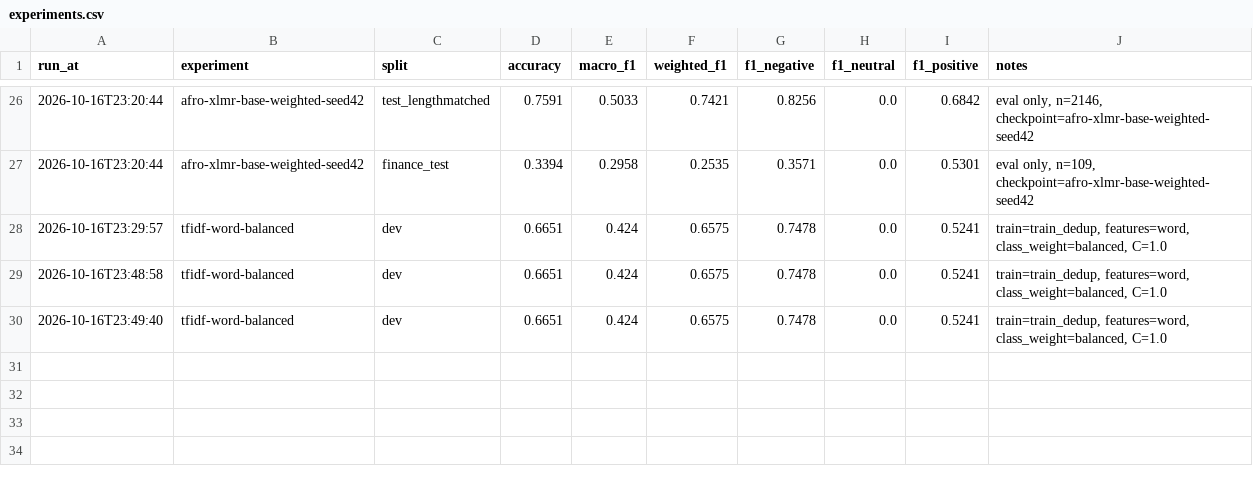
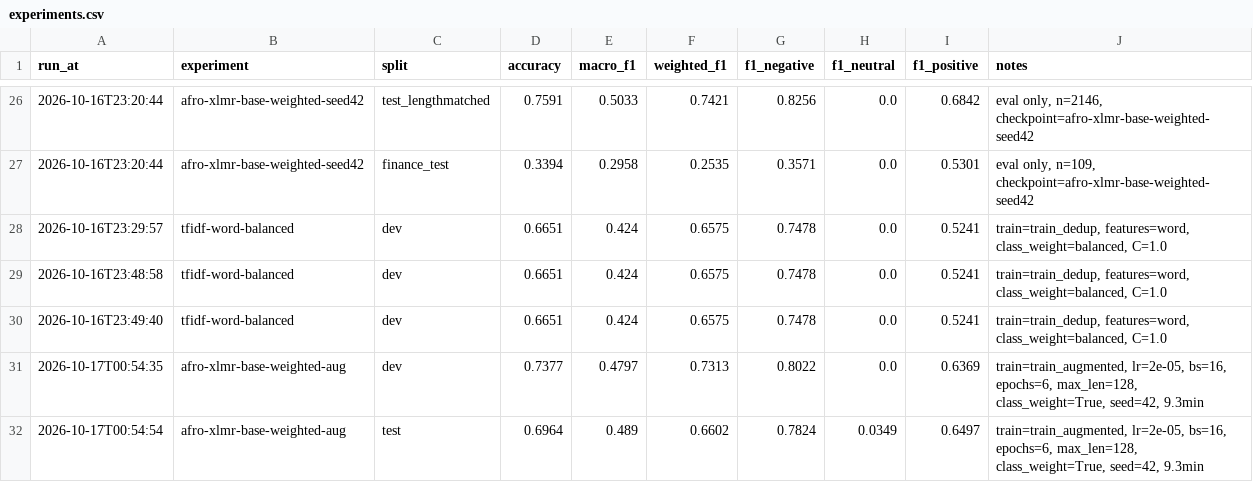
Before and after one commit to H-levison/pidgin-finance-sentiment, a CSV file: results/experiments.csv, drawn as a sheet; only a part is shown, gaps mark what is left out.

Commit message:
Test whether more neutral data rescues the class
Adds the publicly available labelled neutral Pidgin text, two CC BY 4.0
corpora from WAZOBIALABS, taking the training split from 51 neutral rows
to 118. NaijaSenti is excluded: its pcm files are byte-for-byte identical
to AfriSenti's.

Neutral F1 moves from 0.000 to 0.035, the first time the model predicts
the class at all. The larger count also halves its inverse-frequency
weight, so the run had less loss pressure and still did better: evidence
helps where reweighting does not. Still unusable at 1.9% recall.

```diff
--- a/results/experiments.csv
+++ b/results/experiments.csv
@@ -30 +30,3 @@ run_at,experiment,split,accuracy,macro_f1,weighted_f1,f1_negative,f1_neutral,f1_
 2026-10-16T23:49:40,tfidf-word-balanced,dev,0.6651,0.424,0.6575,0.7478,0.0,0.5241,"train=train_dedup, features=word, class_weight=balanced, C=1.0"
+2026-10-17T00:54:35,afro-xlmr-base-weighted-aug,dev,0.7377,0.4797,0.7313,0.8022,0.0,0.6369,"train=train_augmented, lr=2e-05, bs=16, epochs=6, max_len=128, class_weight=True, seed=42, 9.3min"
+2026-10-17T00:54:54,afro-xlmr-base-weighted-aug,test,0.6964,0.489,0.6602,0.7824,0.0349,0.6497,"train=train_augmented, lr=2e-05, bs=16, epochs=6, max_len=128, class_weight=True, seed=42, 9.3min"
```
Also changed, not shown: 9 other files.
